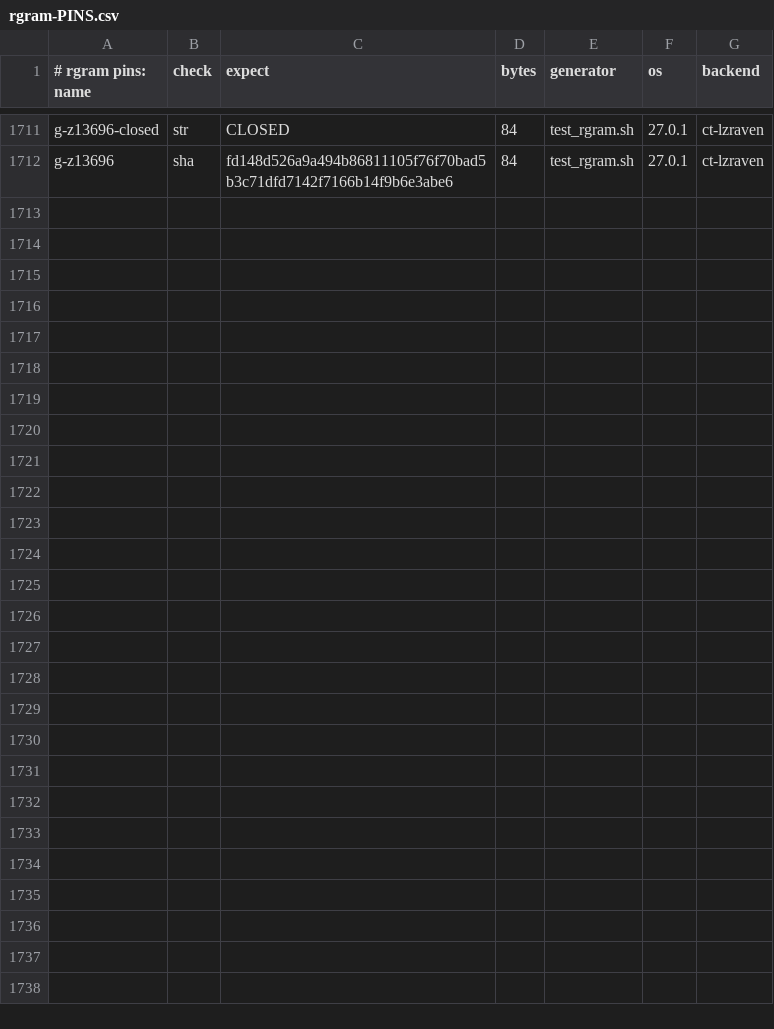
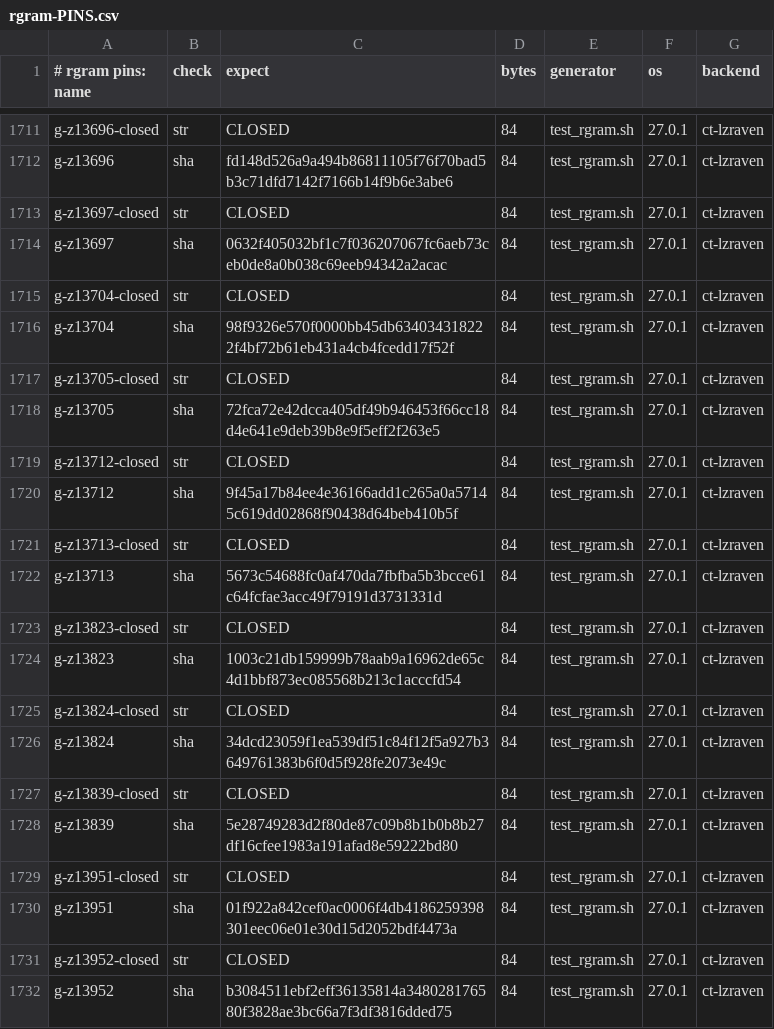
Before and after one commit to mrowlinson/applearchive-cleanroom, a CSV file: vectors/rgram-PINS.csv, drawn as a sheet; only a part is shown, gaps mark what is left out; the diff names each change by its address in the sheet, - before the commit and + after, or states it on an @@ line.

```diff
--- a/vectors/rgram-PINS.csv
+++ b/vectors/rgram-PINS.csv
+row 1713: g-z13697-closed | str | CLOSED | 84 | test_rgram.sh | 27.0.1 | ct-lzraven
+row 1714: g-z13697 | sha | 0632f405032bf1c7f036207067fc6aeb73ceb0de8a0b038c69eeb94342a2acac | 84 | test_rgram.sh | 27.0.1 | ct-lzraven
+row 1715: g-z13704-closed | str | CLOSED | 84 | test_rgram.sh | 27.0.1 | ct-lzraven
+row 1716: g-z13704 | sha | 98f9326e570f0000bb45db634034318222f4bf72b61eb431a4cb4fcedd17f52f | 84 | test_rgram.sh | 27.0.1 | ct-lzraven
+row 1717: g-z13705-closed | str | CLOSED | 84 | test_rgram.sh | 27.0.1 | ct-lzraven
+row 1718: g-z13705 | sha | 72fca72e42dcca405df49b946453f66cc18d4e641e9deb39b8e9f5eff2f263e5 | 84 | test_rgram.sh | 27.0.1 | ct-lzraven
+row 1719: g-z13712-closed | str | CLOSED | 84 | test_rgram.sh | 27.0.1 | ct-lzraven
+row 1720: g-z13712 | sha | 9f45a17b84ee4e36166add1c265a0a57145c619dd02868f90438d64beb410b5f | 84 | test_rgram.sh | 27.0.1 | ct-lzraven
+row 1721: g-z13713-closed | str | CLOSED | 84 | test_rgram.sh | 27.0.1 | ct-lzraven
+row 1722: g-z13713 | sha | 5673c54688fc0af470da7fbfba5b3bcce61c64fcfae3acc49f79191d3731331d | 84 | test_rgram.sh | 27.0.1 | ct-lzraven
+row 1723: g-z13823-closed | str | CLOSED | 84 | test_rgram.sh | 27.0.1 | ct-lzraven
+row 1724: g-z13823 | sha | 1003c21db159999b78aab9a16962de65c4d1bbf873ec085568b213c1acccfd54 | 84 | test_rgram.sh | 27.0.1 | ct-lzraven
+row 1725: g-z13824-closed | str | CLOSED | 84 | test_rgram.sh | 27.0.1 | ct-lzraven
+row 1726: g-z13824 | sha | 34dcd23059f1ea539df51c84f12f5a927b3649761383b6f0d5f928fe2073e49c | 84 | test_rgram.sh | 27.0.1 | ct-lzraven
+row 1727: g-z13839-closed | str | CLOSED | 84 | test_rgram.sh | 27.0.1 | ct-lzraven
+row 1728: g-z13839 | sha | 5e28749283d2f80de87c09b8b1b0b8b27df16cfee1983a191afad8e59222bd80 | 84 | test_rgram.sh | 27.0.1 | ct-lzraven
+row 1729: g-z13951-closed | str | CLOSED | 84 | test_rgram.sh | 27.0.1 | ct-lzraven
+row 1730: g-z13951 | sha | 01f922a842cef0ac0006f4db4186259398301eec06e01e30d15d2052bdf4473a | 84 | test_rgram.sh | 27.0.1 | ct-lzraven
+row 1731: g-z13952-closed | str | CLOSED | 84 | test_rgram.sh | 27.0.1 | ct-lzraven
+row 1732: g-z13952 | sha | b3084511ebf2eff36135814a348028176580f3828ae3bc66a7f3df3816dded75 | 84 | test_rgram.sh | 27.0.1 | ct-lzraven
```
Also changed, not shown: 2 other files.
